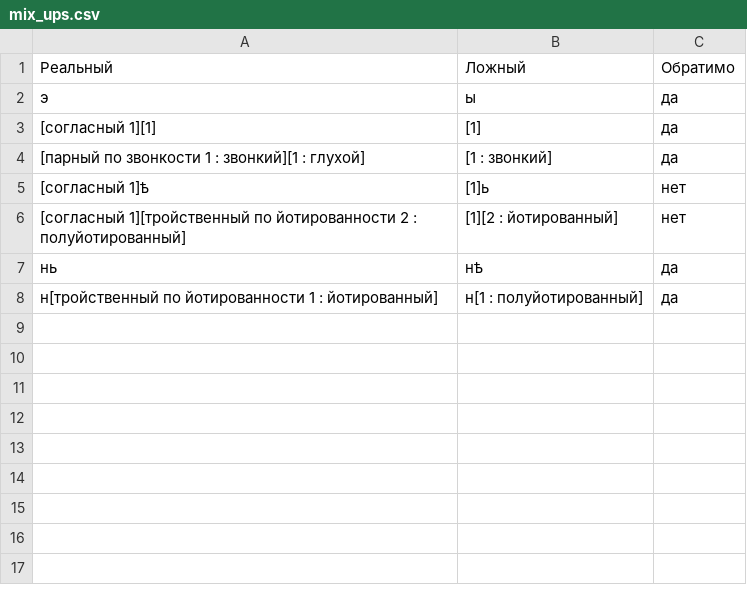
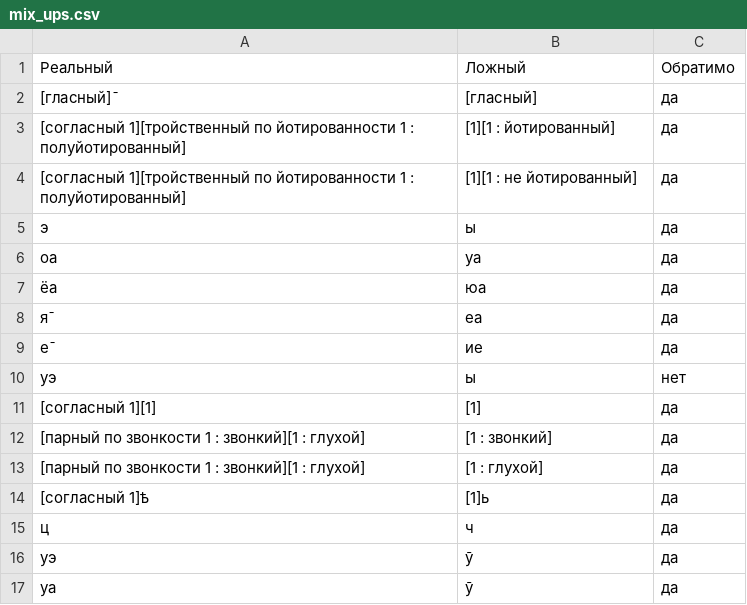
Before and after one commit to AjnoEO/Klever, a CSV file: mix_ups/mix_ups.csv, drawn as a sheet; removed rows and columns are numbered as before the commit, all else as after; the diff names each change by its address in the sheet, - before the commit and + after, or states it on an @@ line.

```diff
--- a/mix_ups/mix_ups.csv
+++ b/mix_ups/mix_ups.csv
+row 2: [гласный]̄ | [гласный] | да
+row 3: [согласный 1][тройственный по йотированности 1 : полуйотированный] | [1][1 : йотированный] | да
+row 4: [согласный 1][тройственный по йотированности 1 : полуйотированный] | [1][1 : не йотированный] | да
+row 6: оа | уа | да
+row 7: ёа | юа | да
+row 8: я̄ | еа | да
+row 9: е̄ | ие | да
+row 10: уэ | ы | нет
+row 13: [парный по звонкости 1 : звонкий][1 : глухой] | [1 : глухой] | да
-C14: нет
+C14: да
-row 6: [согласный 1][тройственный по йотированности 2 : полуйотированный] | [1][2 : йотированный] | нет
-row 7: нь | нҍ | да
-row 8: н[тройственный по йотированности 1 : йотированный] | н[1 : полуйотированный] | да
+row 15: ц | ч | да
+row 16: уэ | ӯ | да
+row 17: уа | ӯ | да
```
Also changed, not shown: 6 other files.
